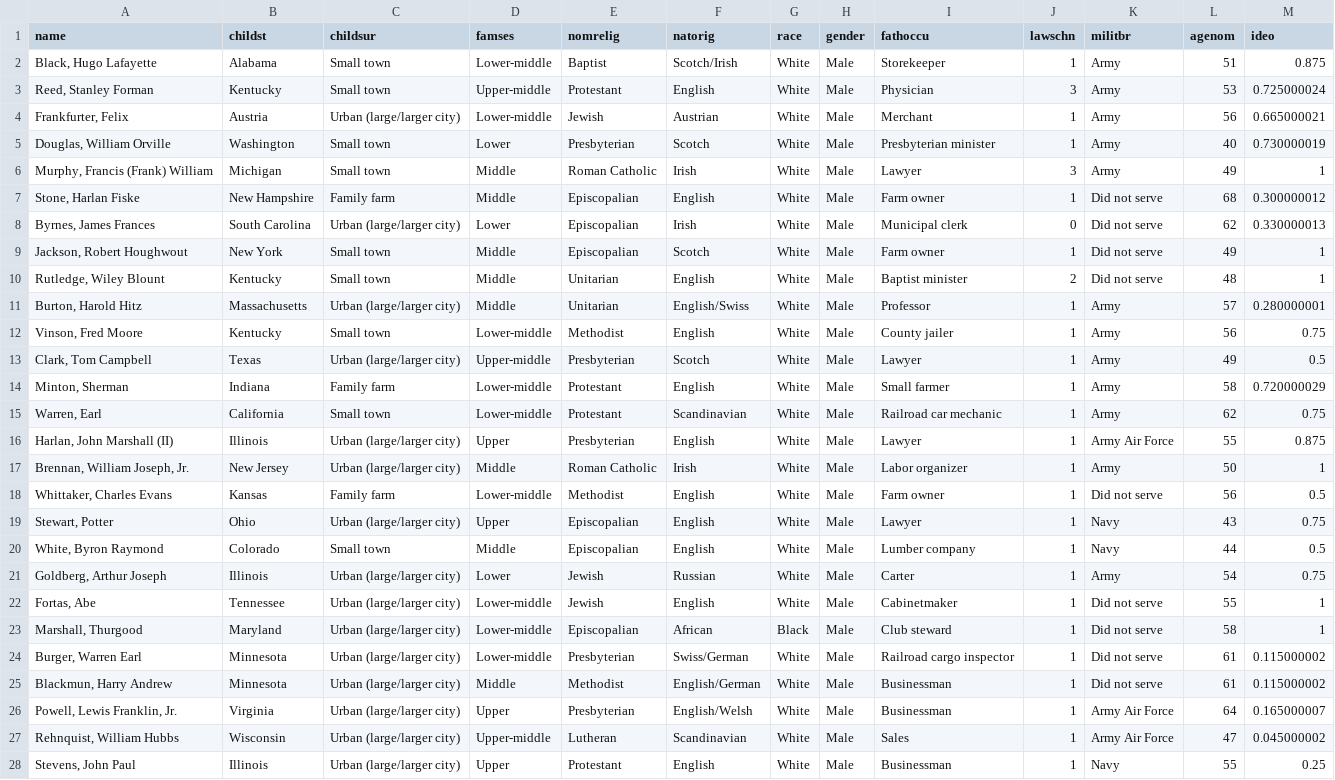
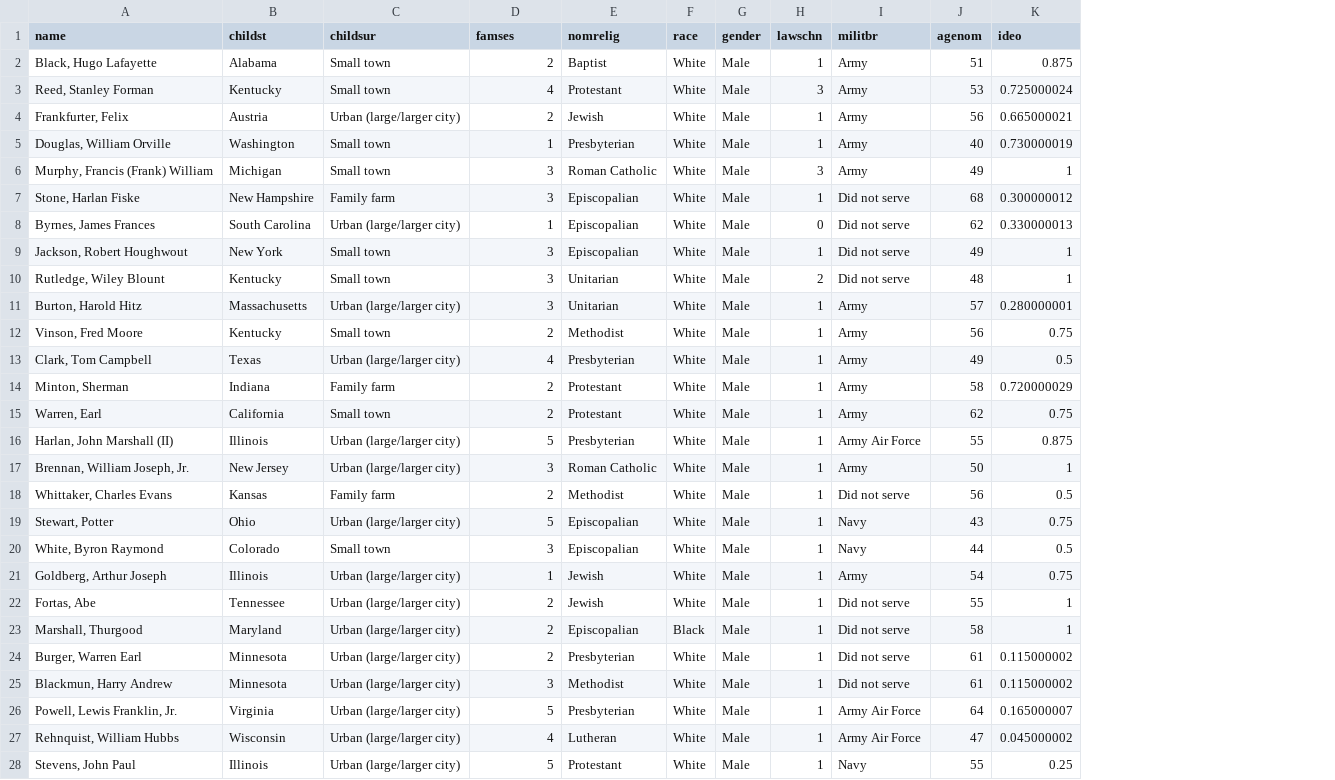
Before and after one commit to AndrewBraun/ECE470Project, a CSV file: Judge Demographics/Demographics.csv, drawn as a sheet; only a part is shown; the diff covers the shown part only; the diff names each change by its address in the sheet, - before the commit and + after, or states it on an @@ line.

```diff
--- a/Judge Demographics/Demographics.csv
+++ b/Judge Demographics/Demographics.csv
-column F (natorig), rows 2-28: Scotch/Irish | English | Austrian | Scotch | Irish | English | Irish | Scotch | English | English/Swiss | English | Scotch | English | Scandinavian | English | Irish | English | English | English | Russian | English | African | Swiss/German | English/German | English/Welsh | Scandinavian | English
-column I (fathoccu), rows 2-28: Storekeeper | Physician | Merchant | Presbyterian minister | Lawyer | Farm owner | Municipal clerk | Farm owner | Baptist minister | Professor | County jailer | Lawyer | Small farmer | Railroad car mechanic | Lawyer | Labor organizer | Farm owner | Lawyer | Lumber company | Carter | Cabinetmaker | Club steward | Railroad cargo inspector | Businessman | Businessman | Sales | Businessman
-D2 (famses): Lower-middle
+D2 (famses): 2
-D3 (famses): Upper-middle
+D3 (famses): 4
-D4 (famses): Lower-middle
+D4 (famses): 2
-D5 (famses): Lower
+D5 (famses): 1
-D6:D7 (famses): Middle
+D6:D7 (famses): 3
-D8 (famses): Lower
+D8 (famses): 1
-D9:D11 (famses): Middle
+D9:D11 (famses): 3
-D12 (famses): Lower-middle
+D12 (famses): 2
-D13 (famses): Upper-middle
+D13 (famses): 4
-D14:D15 (famses): Lower-middle
+D14:D15 (famses): 2
-D16 (famses): Upper
+D16 (famses): 5
-D17 (famses): Middle
+D17 (famses): 3
-D18 (famses): Lower-middle
+D18 (famses): 2
-D19 (famses): Upper
+D19 (famses): 5
-D20 (famses): Middle
+D20 (famses): 3
-D21 (famses): Lower
+D21 (famses): 1
-D22:D24 (famses): Lower-middle
+D22:D24 (famses): 2
-D25 (famses): Middle
+D25 (famses): 3
-D26 (famses): Upper
+D26 (famses): 5
-D27 (famses): Upper-middle
+D27 (famses): 4
-D28 (famses): Upper
+D28 (famses): 5
```
Also changed, not shown: 14 edited cells elsewhere in this file, 2 other files.
